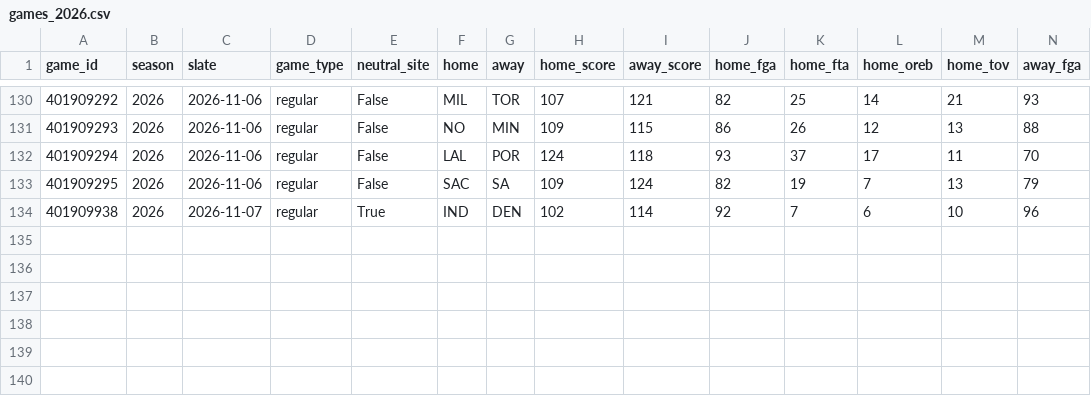
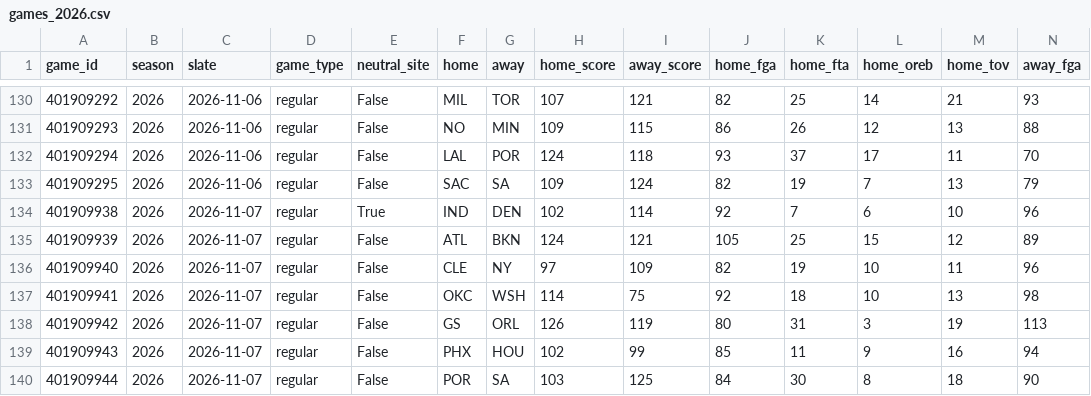
Before and after one commit to lifeisgreat07/NFL-Model-2, a CSV file: data/nba/history/games_2026.csv, drawn as a sheet; only a part is shown, gaps mark what is left out; rows hold the shown columns only; the diff names each change by its address in the sheet, - before the commit and + after, or states it on an @@ line.

```diff
--- a/data/nba/history/games_2026.csv
+++ b/data/nba/history/games_2026.csv
+row 135: 401909939 | 2026 | 2026-11-07 | regular | False | ATL | BKN | 124 | 121 | 105 | 25 | 15 | 12 | 89
+row 136: 401909940 | 2026 | 2026-11-07 | regular | False | CLE | NY | 97 | 109 | 82 | 19 | 10 | 11 | 96
+row 137: 401909941 | 2026 | 2026-11-07 | regular | False | OKC | WSH | 114 | 75 | 92 | 18 | 10 | 13 | 98
+row 138: 401909942 | 2026 | 2026-11-07 | regular | False | GS | ORL | 126 | 119 | 80 | 31 | 3 | 19 | 113
+row 139: 401909943 | 2026 | 2026-11-07 | regular | False | PHX | HOU | 102 | 99 | 85 | 11 | 9 | 16 | 94
+row 140: 401909944 | 2026 | 2026-11-07 | regular | False | POR | SA | 103 | 125 | 84 | 30 | 8 | 18 | 90
```
Also changed, not shown: data/nba/history/minutes_2026.csv, 7 other files.
